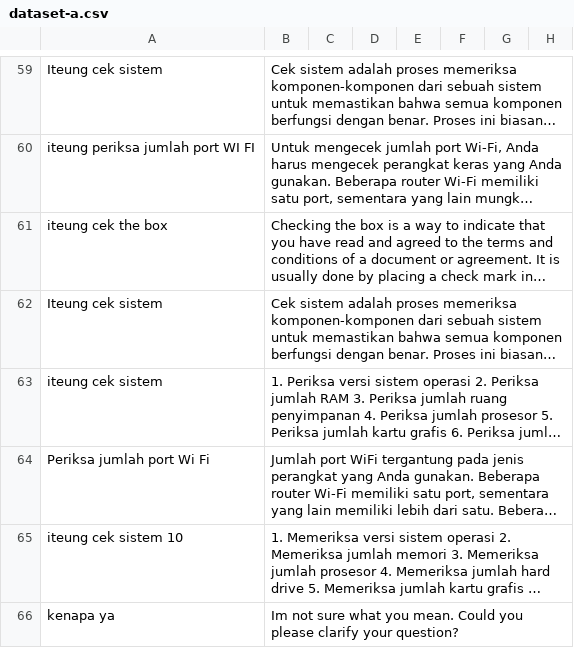
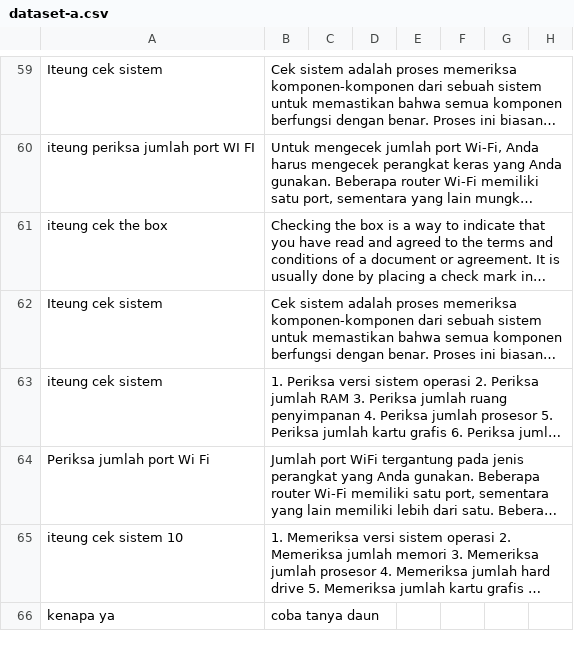
Before and after one commit to cerdas-buatan/dataset, a CSV file: dataset/saw - cleaning 6752-7501/dataset-a.csv, drawn as a sheet; only a part is shown, gaps mark what is left out; long unchanged cells end in …; the diff covers the shown part only; the diff names each change by its address in the sheet, - before the commit and + after, or states it on an @@ line.

Commit message:
tes2

```diff
--- a/dataset/saw - cleaning 6752-7501/dataset-a.csv
+++ b/dataset/saw - cleaning 6752-7501/dataset-a.csv
-B66: Im not sure what you mean. Could you please clarify your question?
+B66: coba tanya daun
```
Also changed, not shown: 5 edited cells elsewhere in this file.
